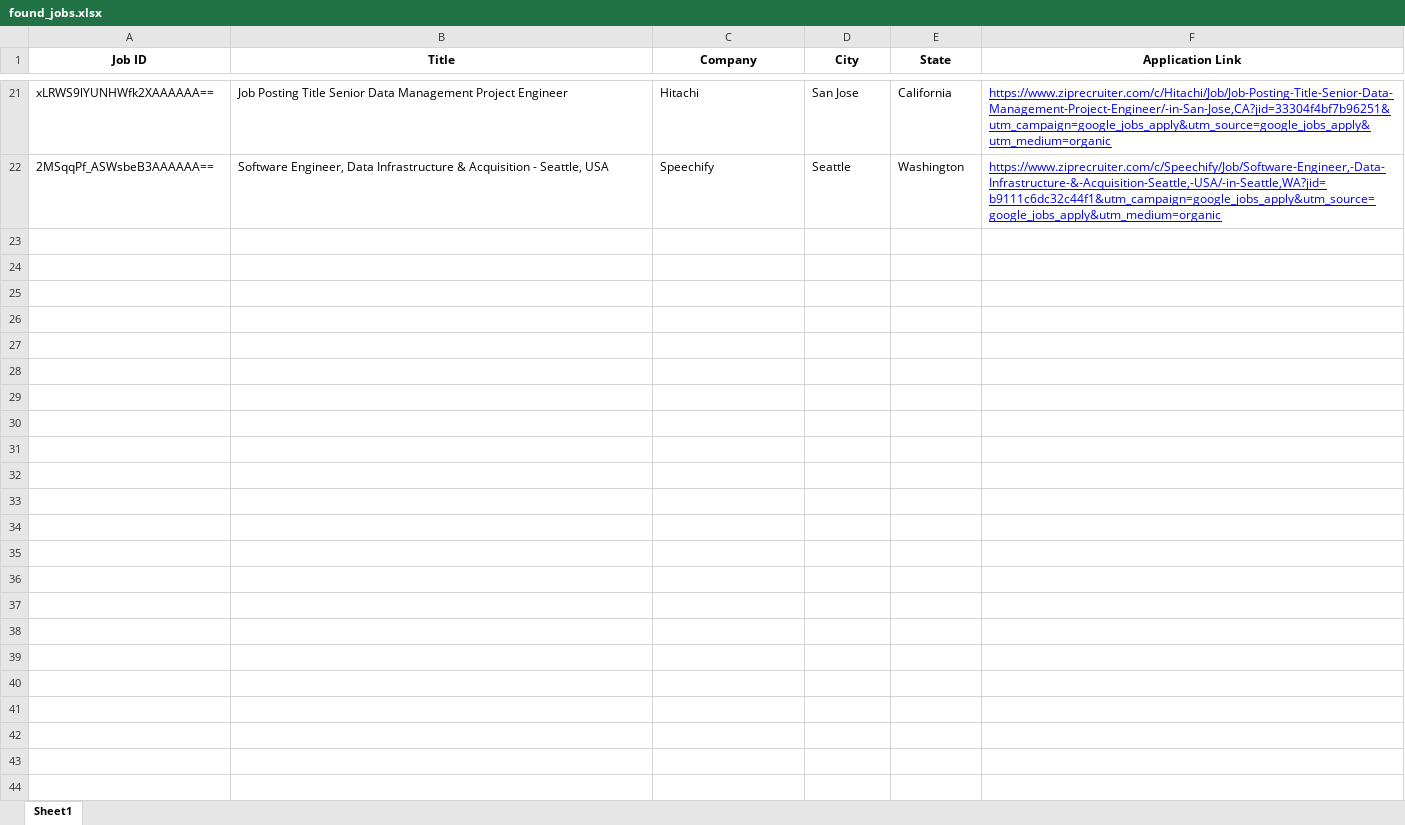
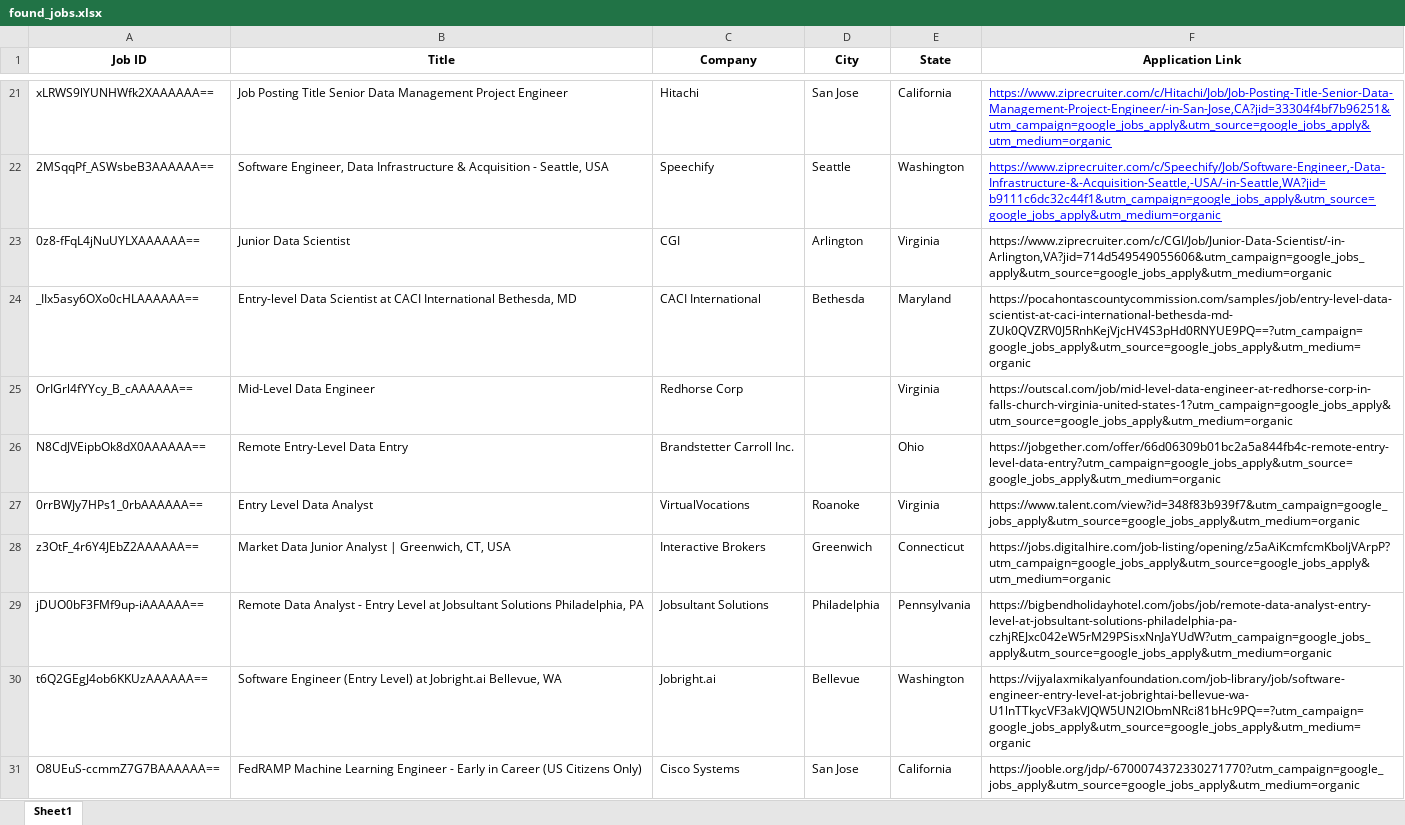
Before and after one commit to prasad-kamisettti/Job_fetcher_Project, an Excel workbook: Output/found_jobs.xlsx, sheet Sheet1, drawn as a sheet; only a part is shown, gaps mark what is left out; values as stored, in another font and other column widths than the file's, no borders; the diff covers the shown part only; the diff names each change by its address in the sheet, - before the commit and + after, or states it on an @@ line.

```diff
--- a/Output/found_jobs.xlsx (sheet Sheet1)
+++ b/Output/found_jobs.xlsx (sheet Sheet1)
+row 23: 0z8-fFqL4jNuUYLXAAAAAA== | Junior Data Scientist | CGI | Arlington | Virginia | https://www.ziprecruiter.com/c/CGI/Job/Junior-Data-Scientist/-in-Arlington,VA?jid=714d549549055606&utm_campaign=google_jobs_apply&utm_source=google_jobs_apply&utm_medium=organic
+row 24: _IIx5asy6OXo0cHLAAAAAA== | Entry-level Data Scientist at CACI International Bethesda, MD | CACI International | Bethesda | Maryland | https://pocahontascountycommission.com/samples/job/entry-level-data-scientist-at-caci-international-bethesda-md-ZUk0QVZRV0J5RnhKejVjcHV4S3pHd0RNYUE9PQ==?utm_campaign=google_jobs_apply&utm_source=google_jobs_apply&utm_medium=organic
+row 25: OrIGrl4fYYcy_B_cAAAAAA== | Mid-Level Data Engineer | Redhorse Corp |  | Virginia | https://outscal.com/job/mid-level-data-engineer-at-redhorse-corp-in-falls-church-virginia-united-states-1?utm_campaign=google_jobs_apply&utm_source=google_jobs_apply&utm_medium=organic
+row 26: N8CdJVEipbOk8dX0AAAAAA== | Remote Entry-Level Data Entry | Brandstetter Carroll Inc. |  | Ohio | https://jobgether.com/offer/66d06309b01bc2a5a844fb4c-remote-entry-level-data-entry?utm_campaign=google_jobs_apply&utm_source=google_jobs_apply&utm_medium=organic
+row 27: 0rrBWJy7HPs1_0rbAAAAAA== | Entry Level Data Analyst | VirtualVocations | Roanoke | Virginia | https://www.talent.com/view?id=348f83b939f7&utm_campaign=google_jobs_apply&utm_source=google_jobs_apply&utm_medium=organic
+row 28: z3OtF_4r6Y4JEbZ2AAAAAA== | Market Data Junior Analyst | Greenwich, CT, USA | Interactive Brokers | Greenwich | Connecticut | https://jobs.digitalhire.com/job-listing/opening/z5aAiKcmfcmKboIjVArpP?utm_campaign=google_jobs_apply&utm_source=google_jobs_apply&utm_medium=organic
+row 29: jDUO0bF3FMf9up-iAAAAAA== | Remote Data Analyst - Entry Level at Jobsultant Solutions Philadelphia, PA | Jobsultant Solutions | Philadelphia | Pennsylvania | https://bigbendholidayhotel.com/jobs/job/remote-data-analyst-entry-level-at-jobsultant-solutions-philadelphia-pa-czhjREJxc042eW5rM29PSisxNnJaYUdW?utm_campaign=google_jobs_apply&utm_source=google_jobs_apply&utm_medium=organic
+row 30: t6Q2GEgJ4ob6KKUzAAAAAA== | Software Engineer (Entry Level) at Jobright.ai Bellevue, WA | Jobright.ai | Bellevue | Washington | https://vijyalaxmikalyanfoundation.com/job-library/job/software-engineer-entry-level-at-jobrightai-bellevue-wa-U1lnTTkycVF3akVJQW5UN2lObmNRci81bHc9PQ==?utm_campaign=google_jobs_apply&utm_source=google_jobs_apply&utm_medium=organic
+row 31: O8UEuS-ccmmZ7G7BAAAAAA== | FedRAMP Machine Learning Engineer - Early in Career (US Citizens Only) | Cisco Systems | San Jose | California | https://jooble.org/jdp/-6700074372330271770?utm_campaign=google_jobs_apply&utm_source=google_jobs_apply&utm_medium=organic
```
Also changed, not shown: 9 added rows elsewhere in this sheet, 2 other files.
